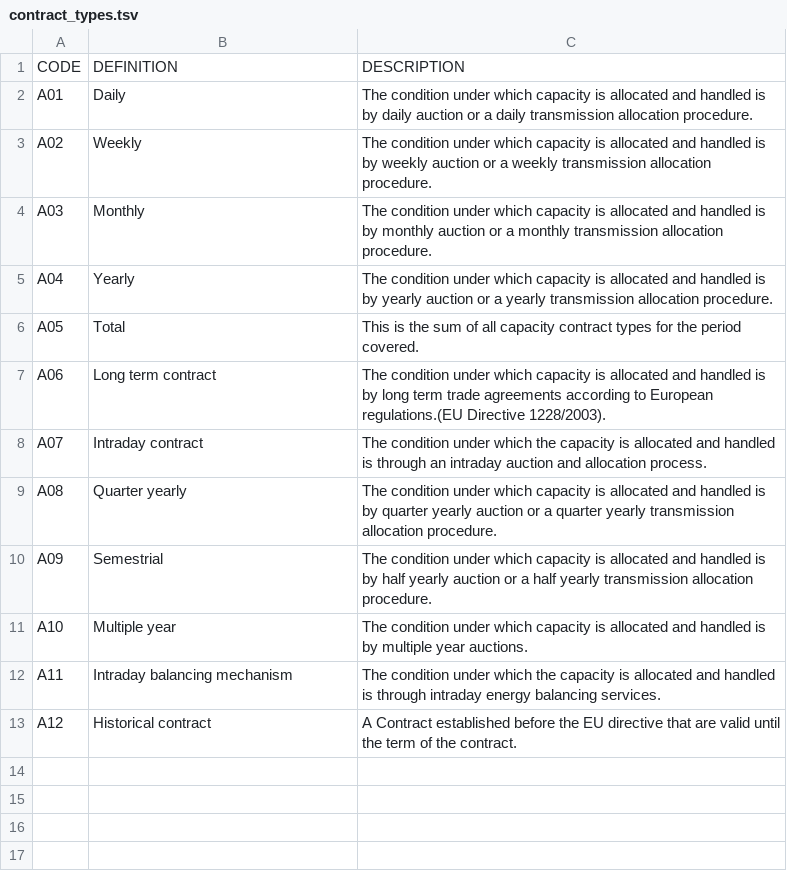
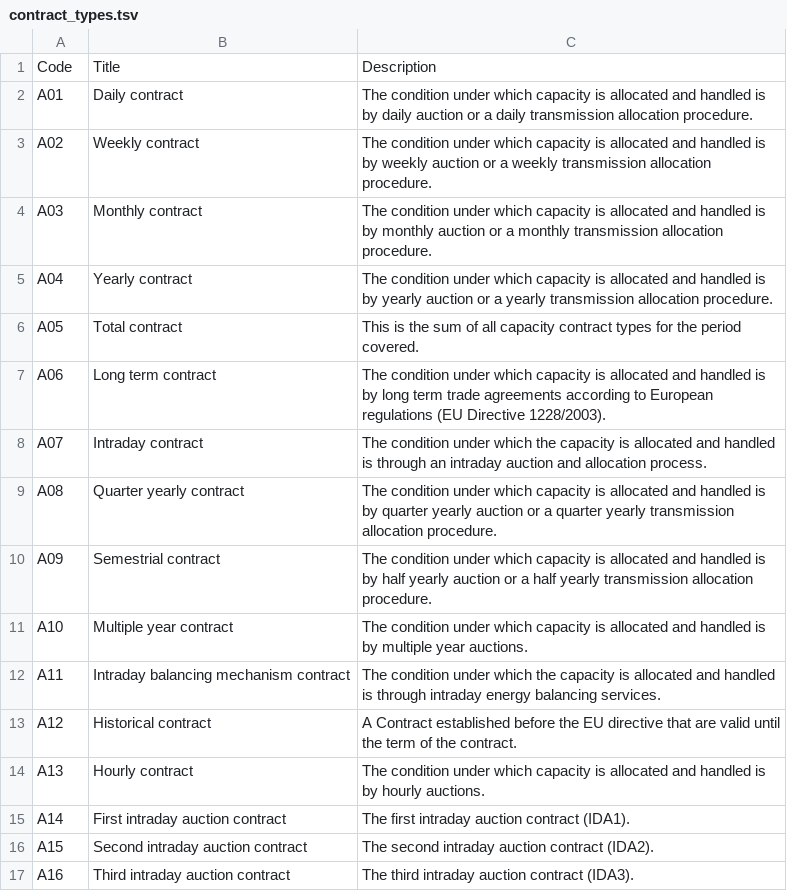
Before and after one commit to krose/entsoeapi, a TSV file: data-raw/contract_types.tsv, drawn as a sheet.

```diff
--- a/data-raw/contract_types.tsv
+++ b/data-raw/contract_types.tsv
@@ -1,13 +1,17 @@
-CODE	DEFINITION	DESCRIPTION
-A01	Daily	The condition under which capacity is allocated and handled is by daily auction or a daily transmission allocation procedure.
-A02	Weekly	The condition under which capacity is allocated and handled is by weekly auction or a weekly transmission allocation procedure.
-A03	Monthly	The condition under which capacity is allocated and handled is by monthly auction or a monthly transmission allocation procedure.
-A04	Yearly	The condition under which capacity is allocated and handled is by yearly auction or a yearly transmission allocation procedure.
-A05	Total	This is the sum of all capacity contract types for the period covered.
-A06	Long term contract	The condition under which capacity is allocated and handled is by long term trade agreements according to European regulations.(EU Directive 1228/2003).
+Code	Title	Description
+A01	Daily contract	The condition under which capacity is allocated and handled is by daily auction or a daily transmission allocation procedure.
+A02	Weekly contract	The condition under which capacity is allocated and handled is by weekly auction or a weekly transmission allocation procedure.
+A03	Monthly contract	The condition under which capacity is allocated and handled is by monthly auction or a monthly transmission allocation procedure.
+A04	Yearly contract	The condition under which capacity is allocated and handled is by yearly auction or a yearly transmission allocation procedure.
+A05	Total contract	This is the sum of all capacity contract types for the period covered.
+A06	Long term contract	The condition under which capacity is allocated and handled is by long term trade agreements according to European regulations (EU Directive 1228/2003).
 A07	Intraday contract	The condition under which the capacity is allocated and handled is through an intraday auction and allocation process.
-A08	Quarter yearly	The condition under which capacity is allocated and handled is by quarter yearly auction or a quarter yearly transmission allocation procedure.
-A09	Semestrial	The condition under which capacity is allocated and handled is by half yearly auction or a half yearly transmission allocation procedure.
-A10	Multiple year	The condition under which capacity is allocated and handled is by multiple year auctions.
-A11	Intraday balancing mechanism	The condition under which the capacity is allocated and handled is through intraday energy balancing services.
+A08	Quarter yearly contract	The condition under which capacity is allocated and handled is by quarter yearly auction or a quarter yearly transmission allocation procedure.
+A09	Semestrial contract	The condition under which capacity is allocated and handled is by half yearly auction or a half yearly transmission allocation procedure.
+A10	Multiple year contract	The condition under which capacity is allocated and handled is by multiple year auctions.
+A11	Intraday balancing mechanism contract	The condition under which the capacity is allocated and handled is through intraday energy balancing services.
 A12	Historical contract	A Contract established before the EU directive that are valid until the term of the contract.
+A13	Hourly contract	The condition under which capacity is allocated and handled is by hourly auctions.
+A14	First intraday auction contract	The first intraday auction contract (IDA1).
+A15	Second intraday auction contract	The second intraday auction contract (IDA2).
+A16	Third intraday auction contract	The third intraday auction contract (IDA3).
```
Also changed, not shown: data-raw/object_aggregation_types.tsv, data-raw/process_types.tsv, 27 other files.
